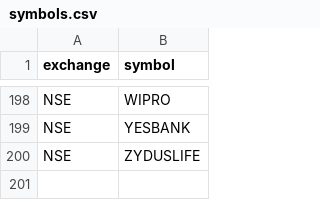
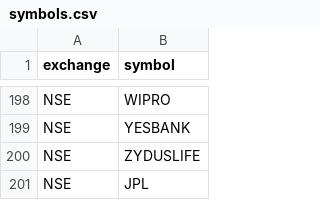
Before and after one commit to Thndrx9/x9_data_fetcher, a CSV file: symbols.csv, drawn as a sheet; only a part is shown, gaps mark what is left out; the diff names each change by its address in the sheet, - before the commit and + after, or states it on an @@ line.

Commit message:
Add files via upload

```diff
--- a/symbols.csv
+++ b/symbols.csv
+row 201: NSE | JPL
```
